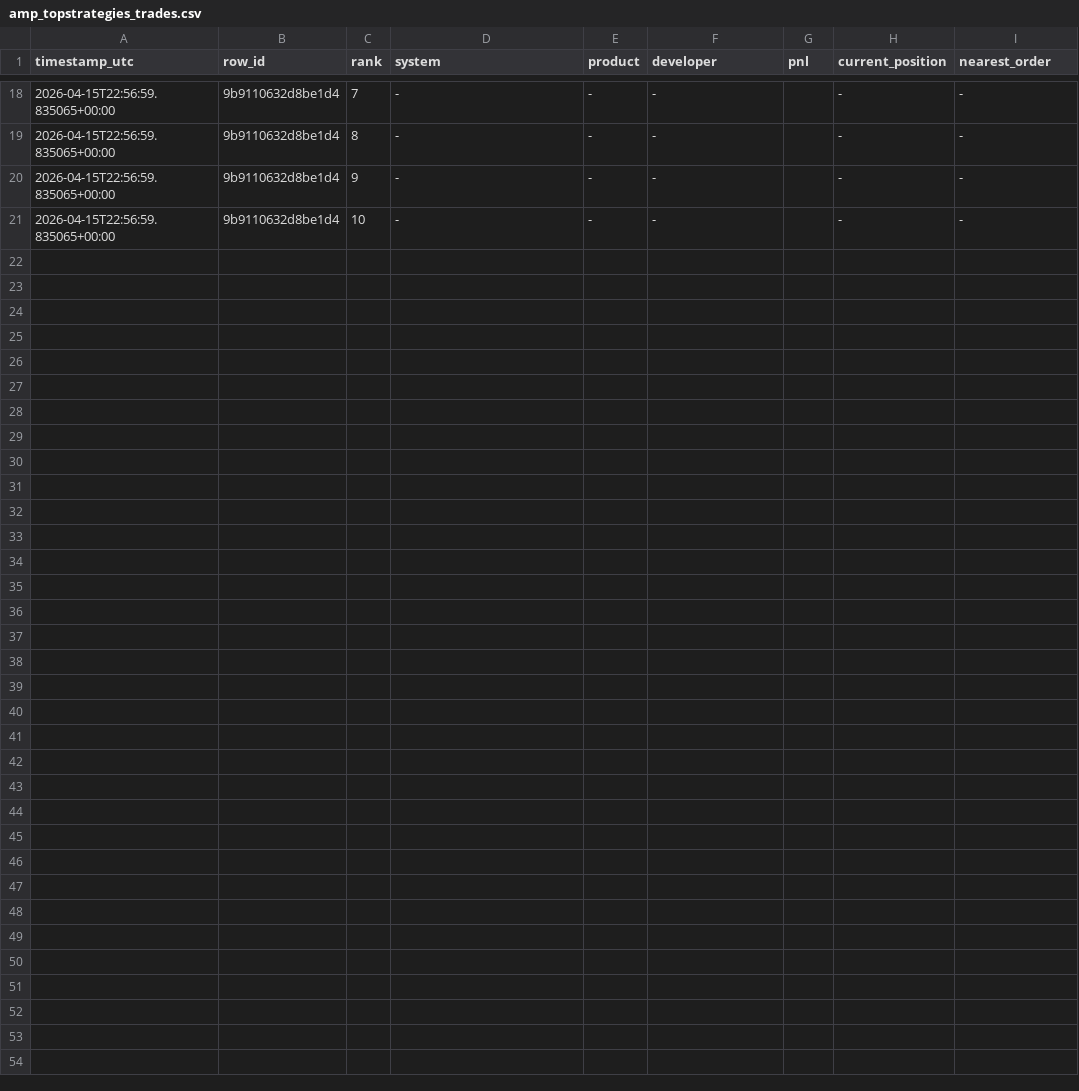
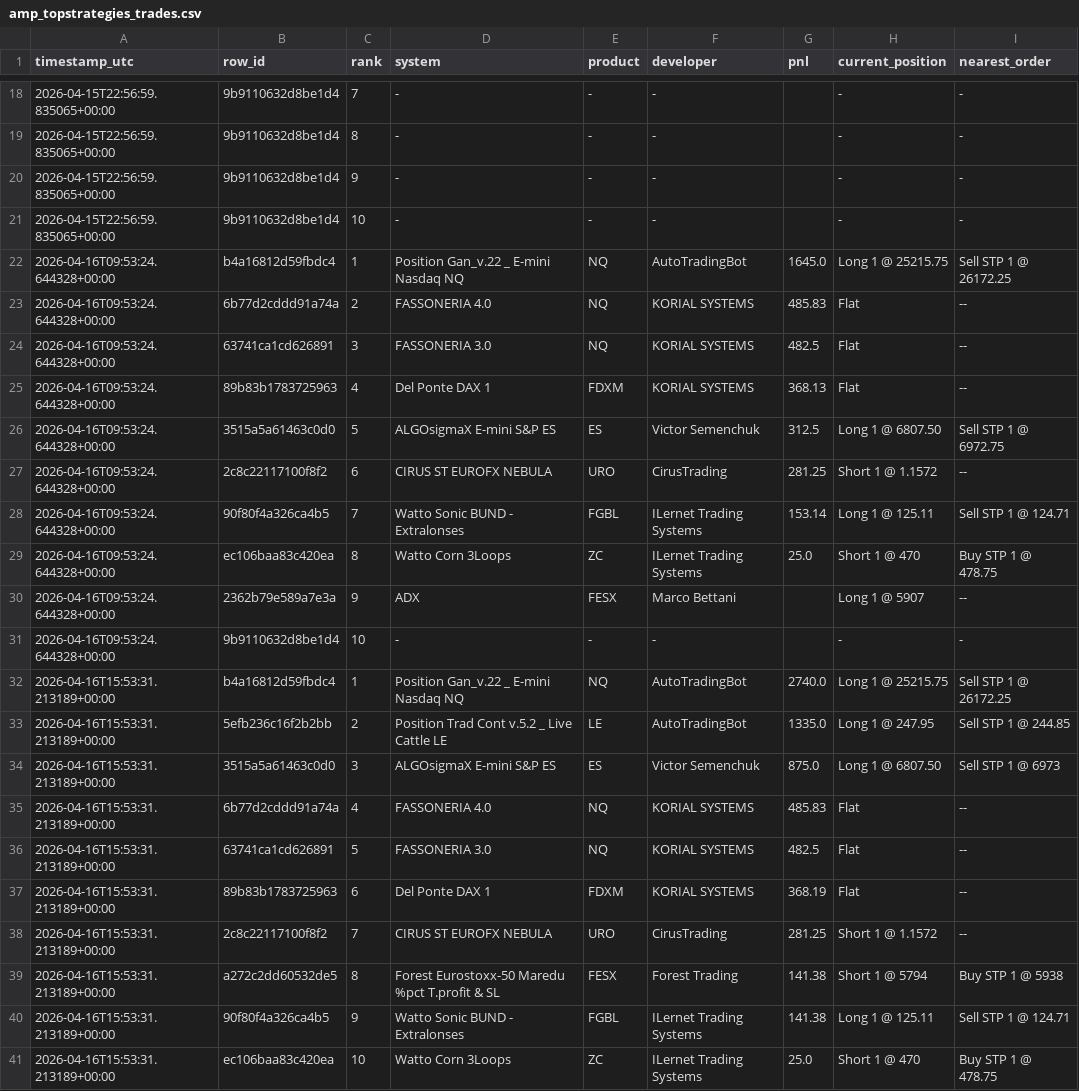
Before and after one commit to ahekmati/amp-regime-tool, a CSV file: amp_data/amp_topstrategies_trades.csv, drawn as a sheet; only a part is shown, gaps mark what is left out; the diff names each change by its address in the sheet, - before the commit and + after, or states it on an @@ line.

```diff
--- a/amp_data/amp_topstrategies_trades.csv
+++ b/amp_data/amp_topstrategies_trades.csv
+row 22: 2026-04-16T09:53:24.644328+00:00 | b4a16812d59fbdc4 | 1 | Position Gan_v.22 _ E-mini Nasdaq NQ | NQ | AutoTradingBot | 1645.0 | Long 1 @ 25215.75 | Sell STP 1 @ 26172.25
+row 23: 2026-04-16T09:53:24.644328+00:00 | 6b77d2cddd91a74a | 2 | FASSONERIA 4.0 | NQ | KORIAL SYSTEMS | 485.83 | Flat | --
+row 24: 2026-04-16T09:53:24.644328+00:00 | 63741ca1cd626891 | 3 | FASSONERIA 3.0 | NQ | KORIAL SYSTEMS | 482.5 | Flat | --
+row 25: 2026-04-16T09:53:24.644328+00:00 | 89b83b1783725963 | 4 | Del Ponte DAX 1 | FDXM | KORIAL SYSTEMS | 368.13 | Flat | --
+row 26: 2026-04-16T09:53:24.644328+00:00 | 3515a5a61463c0d0 | 5 | ALGOsigmaX E-mini S&P ES | ES | Victor Semenchuk | 312.5 | Long 1 @ 6807.50 | Sell STP 1 @ 6972.75
+row 27: 2026-04-16T09:53:24.644328+00:00 | 2c8c22117100f8f2 | 6 | CIRUS ST EUROFX NEBULA | URO | CirusTrading | 281.25 | Short 1 @ 1.1572 | --
+row 28: 2026-04-16T09:53:24.644328+00:00 | 90f80f4a326ca4b5 | 7 | Watto Sonic BUND - Extralonses | FGBL | ILernet Trading Systems | 153.14 | Long 1 @ 125.11 | Sell STP 1 @ 124.71
+row 29: 2026-04-16T09:53:24.644328+00:00 | ec106baa83c420ea | 8 | Watto Corn 3Loops | ZC | ILernet Trading Systems | 25.0 | Short 1 @ 470 | Buy STP 1 @ 478.75
+row 30: 2026-04-16T09:53:24.644328+00:00 | 2362b79e589a7e3a | 9 | ADX | FESX | Marco Bettani |  | Long 1 @ 5907 | --
+row 31: 2026-04-16T09:53:24.644328+00:00 | 9b9110632d8be1d4 | 10 | - | - | - |  | - | -
+row 32: 2026-04-16T15:53:31.213189+00:00 | b4a16812d59fbdc4 | 1 | Position Gan_v.22 _ E-mini Nasdaq NQ | NQ | AutoTradingBot | 2740.0 | Long 1 @ 25215.75 | Sell STP 1 @ 26172.25
+row 33: 2026-04-16T15:53:31.213189+00:00 | 5efb236c16f2b2bb | 2 | Position Trad Cont v.5.2 _ Live Cattle LE | LE | AutoTradingBot | 1335.0 | Long 1 @ 247.95 | Sell STP 1 @ 244.85
+row 34: 2026-04-16T15:53:31.213189+00:00 | 3515a5a61463c0d0 | 3 | ALGOsigmaX E-mini S&P ES | ES | Victor Semenchuk | 875.0 | Long 1 @ 6807.50 | Sell STP 1 @ 6973
+row 35: 2026-04-16T15:53:31.213189+00:00 | 6b77d2cddd91a74a | 4 | FASSONERIA 4.0 | NQ | KORIAL SYSTEMS | 485.83 | Flat | --
+row 36: 2026-04-16T15:53:31.213189+00:00 | 63741ca1cd626891 | 5 | FASSONERIA 3.0 | NQ | KORIAL SYSTEMS | 482.5 | Flat | --
+row 37: 2026-04-16T15:53:31.213189+00:00 | 89b83b1783725963 | 6 | Del Ponte DAX 1 | FDXM | KORIAL SYSTEMS | 368.19 | Flat | --
+row 38: 2026-04-16T15:53:31.213189+00:00 | 2c8c22117100f8f2 | 7 | CIRUS ST EUROFX NEBULA | URO | CirusTrading | 281.25 | Short 1 @ 1.1572 | --
+row 39: 2026-04-16T15:53:31.213189+00:00 | a272c2dd60532de5 | 8 | Forest Eurostoxx-50 Maredu %pct T.profit & SL | FESX | Forest Trading | 141.38 | Short 1 @ 5794 | Buy STP 1 @ 5938
+row 40: 2026-04-16T15:53:31.213189+00:00 | 90f80f4a326ca4b5 | 9 | Watto Sonic BUND - Extralonses | FGBL | ILernet Trading Systems | 141.38 | Long 1 @ 125.11 | Sell STP 1 @ 124.71
+row 41: 2026-04-16T15:53:31.213189+00:00 | ec106baa83c420ea | 10 | Watto Corn 3Loops | ZC | ILernet Trading Systems | 25.0 | Short 1 @ 470 | Buy STP 1 @ 478.75
```
Also changed, not shown: amp_data/amp_topstrategies_alerts.csv, cache/qqq_3y.csv, 11 other files.
